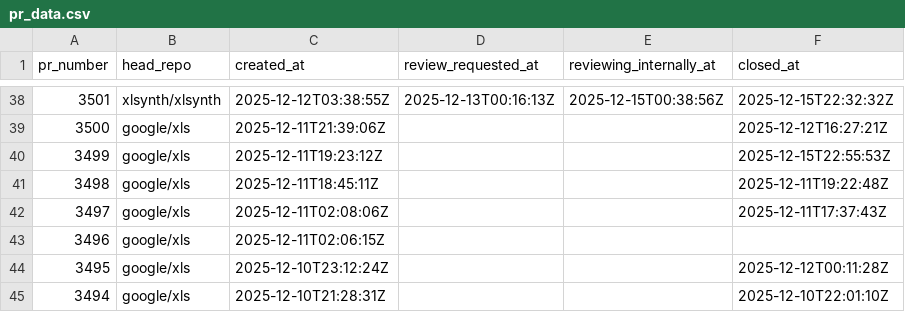
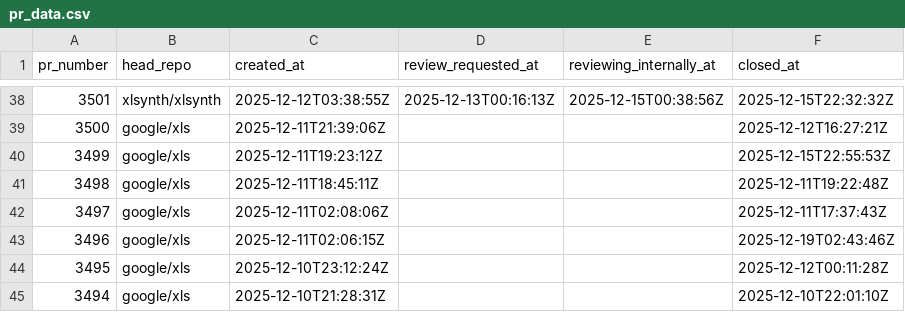
Before and after one commit to xlsynth/xls-pr-data, a CSV file: pr_data.csv, drawn as a sheet; only a part is shown, gaps mark what is left out.

```diff
--- a/pr_data.csv
+++ b/pr_data.csv
@@ -42,3 +42,3 @@ pr_number,head_repo,created_at,review_requested_at,reviewing_internally_at,close
 3497,google/xls,2025-12-11T02:08:06Z,,,2025-12-11T17:37:43Z
-3496,google/xls,2025-12-11T02:06:15Z,,,
+3496,google/xls,2025-12-11T02:06:15Z,,,2025-12-19T02:43:46Z
 3495,google/xls,2025-12-10T23:12:24Z,,,2025-12-12T00:11:28Z
```
Also changed, not shown: 2 other files.
